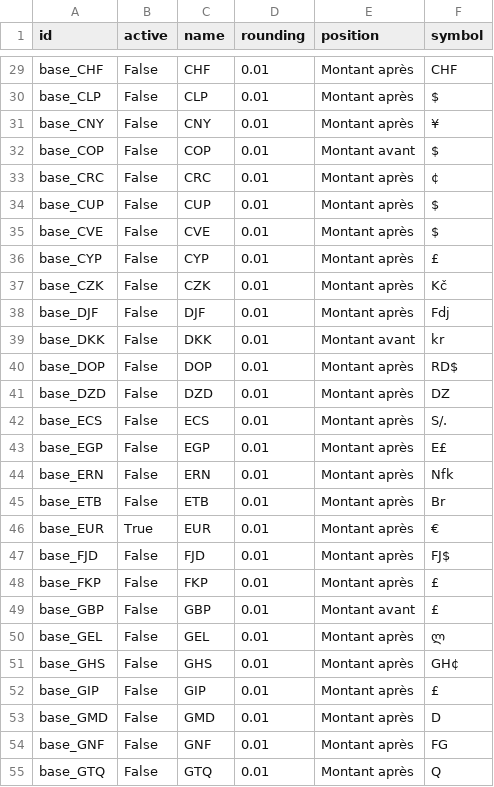
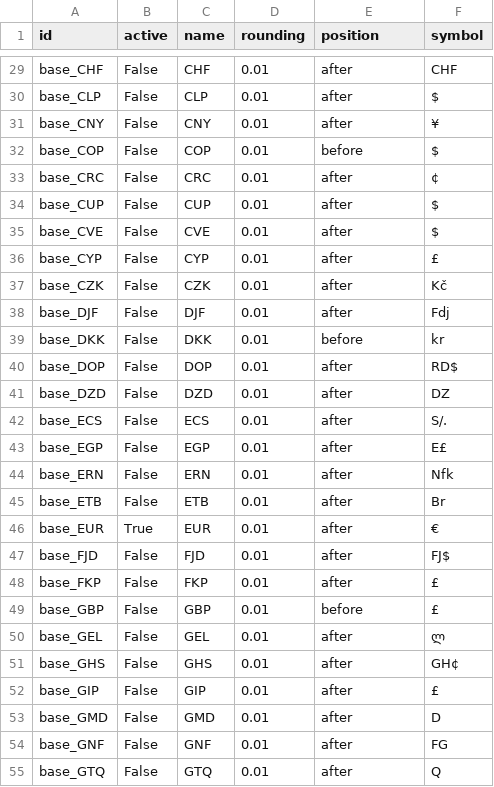
Before and after one commit to hexya-erp/hexya-base, a CSV file: base/data/Currency.csv, drawn as a sheet; only a part is shown, gaps mark what is left out; the diff covers the shown part only; the diff names each change by its address in the sheet, - before the commit and + after, or states it on an @@ line.

```diff
--- a/base/data/Currency.csv
+++ b/base/data/Currency.csv
-E29:E31 (position): Montant après
+E29:E31 (position): after
-E32 (position): Montant avant
+E32 (position): before
-E33:E38 (position): Montant après
+E33:E38 (position): after
-E39 (position): Montant avant
+E39 (position): before
-E40:E48 (position): Montant après
+E40:E48 (position): after
-E49 (position): Montant avant
+E49 (position): before
-E50:E55 (position): Montant après
+E50:E55 (position): after
```
Also changed, not shown: 146 edited cells elsewhere in this file, 30 other files.
